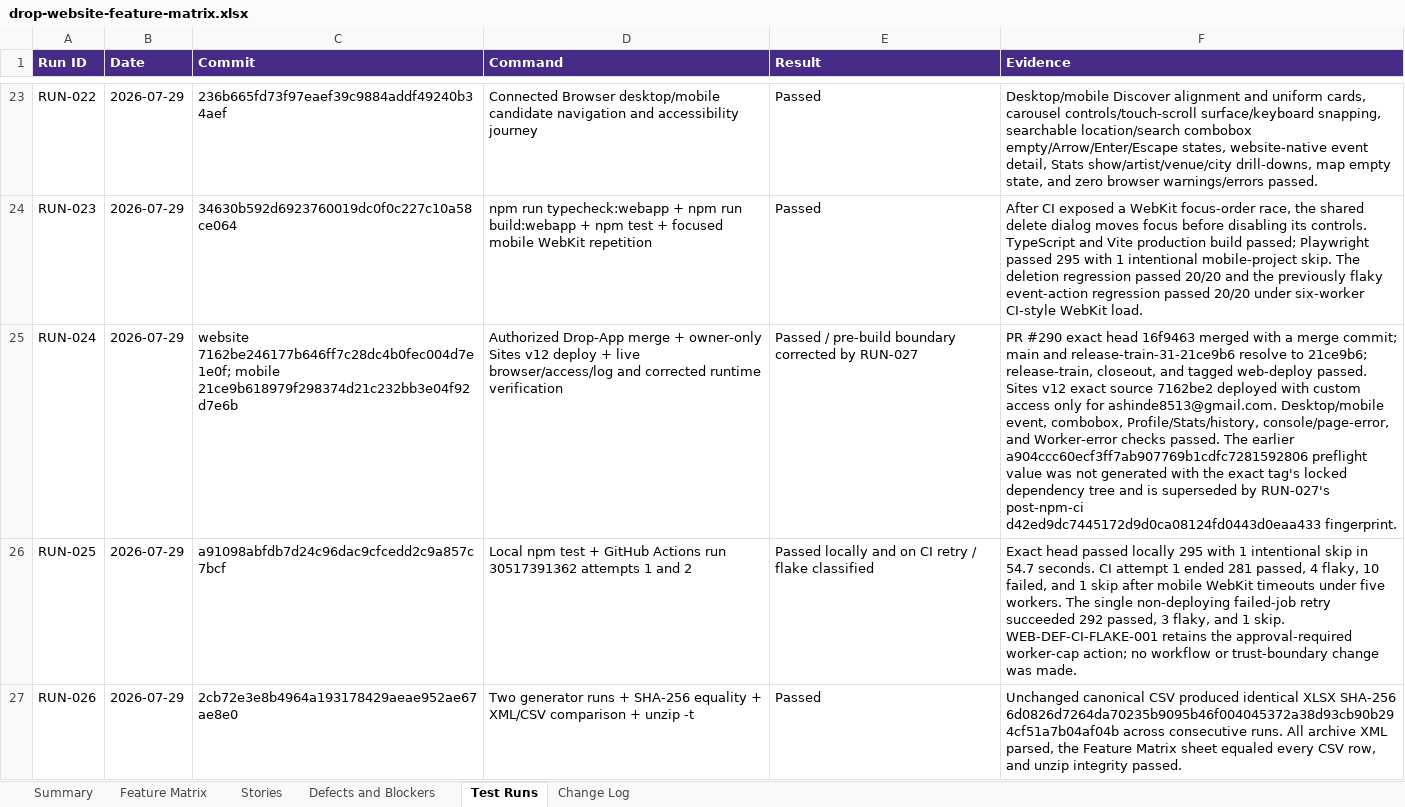
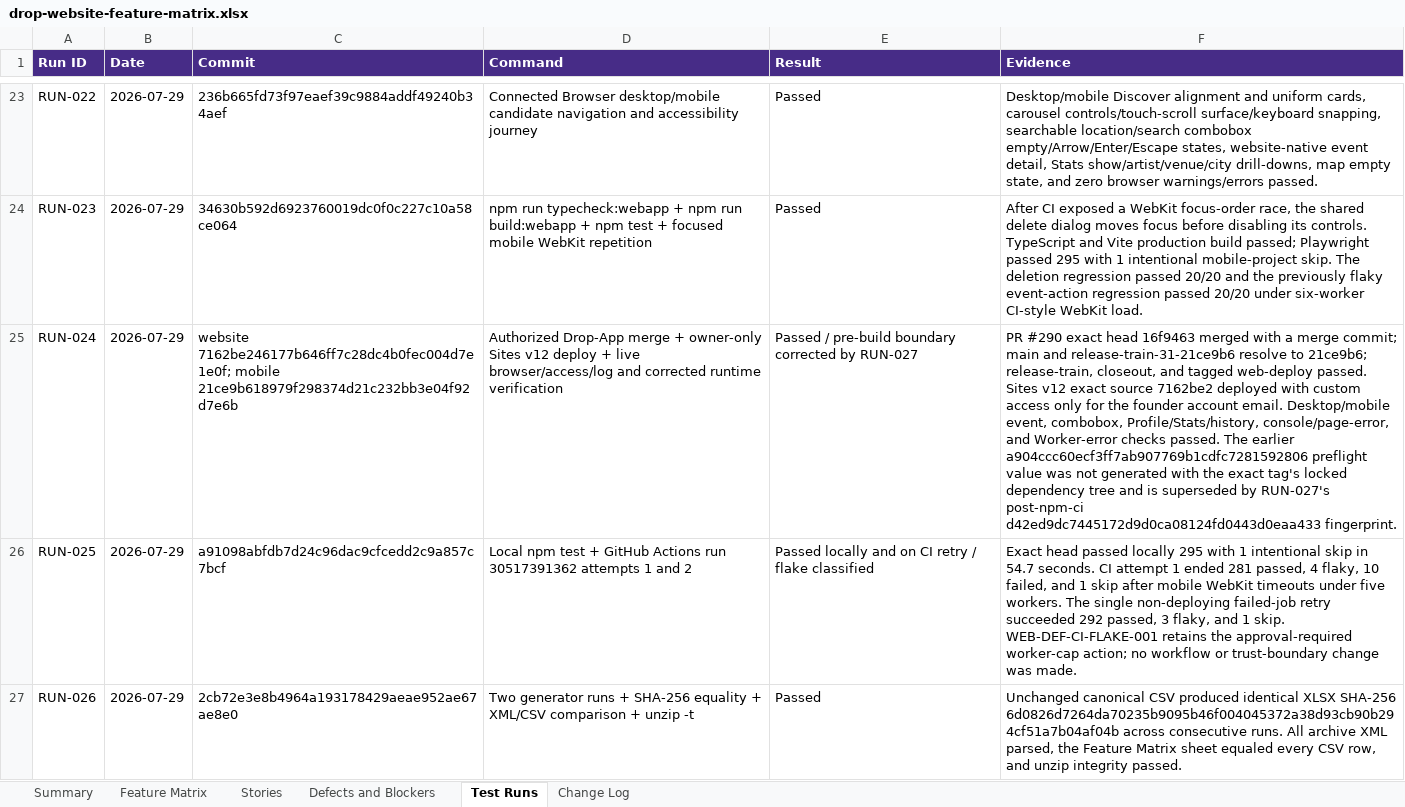
Before and after one commit to ashinde8513/drop-site, an Excel workbook: docs/qa/drop-website-feature-matrix.xlsx, sheet Test Runs, drawn as a sheet; only a part is shown, gaps mark what is left out; values as stored, in another font and other column widths than the file's, no borders; the diff names each change by its address in the sheet, - before the commit and + after, or states it on an @@ line.

```diff
--- a/docs/qa/drop-website-feature-matrix.xlsx (sheet Test Runs)
+++ b/docs/qa/drop-website-feature-matrix.xlsx (sheet Test Runs)
-F25 (Evidence): …only for ashinde8513@gmail.com. Desktop/mobile event,…
+F25 (Evidence): …only for the founder account email. Desktop/mobile event,…
```
Also changed, not shown: sheet Feature Matrix, sheet Stories, sheet Defects and Blockers, 2 other files.
